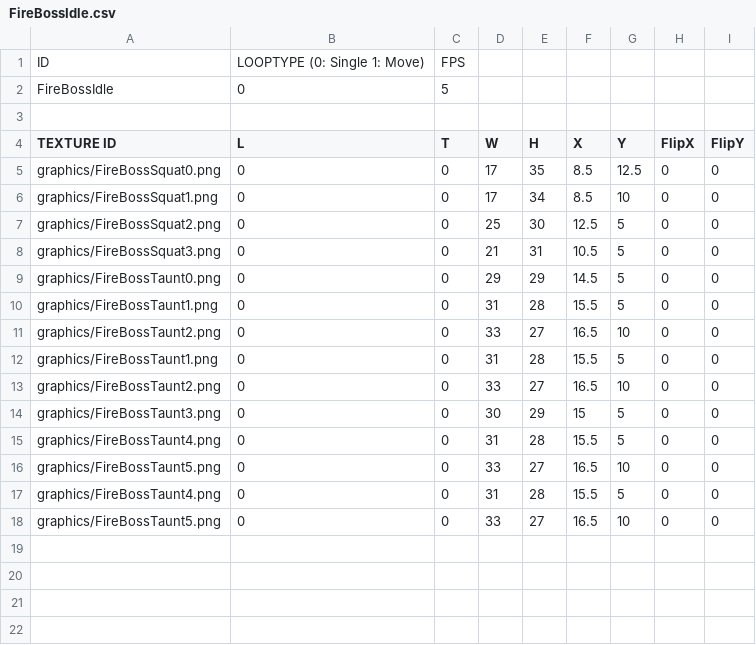
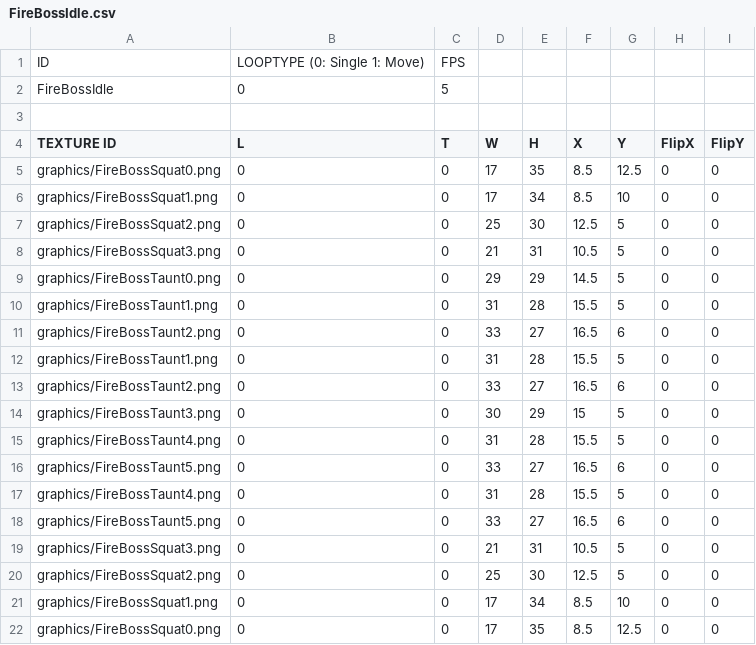
Before and after one commit to MinWooPark98/SFML_TeamProject, a CSV file: WizardOfLegend/WizardOfLegend-bin/animations/fireBossAnimation/FireBossIdle.csv, drawn as a sheet.

Commit message:
FireBoss 애니메이션 변경

```diff
--- a/WizardOfLegend/WizardOfLegend-bin/animations/fireBossAnimation/FireBossIdle.csv
+++ b/WizardOfLegend/WizardOfLegend-bin/animations/fireBossAnimation/FireBossIdle.csv
@@ -10,9 +10,13 @@ graphics/FireBossTaunt0.png,0,0,29,29,14.5,5,0,0
 graphics/FireBossTaunt1.png,0,0,31,28,15.5,5,0,0
-graphics/FireBossTaunt2.png,0,0,33,27,16.5,10,0,0
+graphics/FireBossTaunt2.png,0,0,33,27,16.5,6,0,0
 graphics/FireBossTaunt1.png,0,0,31,28,15.5,5,0,0
-graphics/FireBossTaunt2.png,0,0,33,27,16.5,10,0,0
+graphics/FireBossTaunt2.png,0,0,33,27,16.5,6,0,0
 graphics/FireBossTaunt3.png,0,0,30,29,15,5,0,0
 graphics/FireBossTaunt4.png,0,0,31,28,15.5,5,0,0
-graphics/FireBossTaunt5.png,0,0,33,27,16.5,10,0,0
+graphics/FireBossTaunt5.png,0,0,33,27,16.5,6,0,0
 graphics/FireBossTaunt4.png,0,0,31,28,15.5,5,0,0
-graphics/FireBossTaunt5.png,0,0,33,27,16.5,10,0,0
+graphics/FireBossTaunt5.png,0,0,33,27,16.5,6,0,0
+graphics/FireBossSquat3.png,0,0,21,31,10.5,5,0,0
+graphics/FireBossSquat2.png,0,0,25,30,12.5,5,0,0
+graphics/FireBossSquat1.png,0,0,17,34,8.5,10,0,0
+graphics/FireBossSquat0.png,0,0,17,35,8.5,12.5,0,0
```
